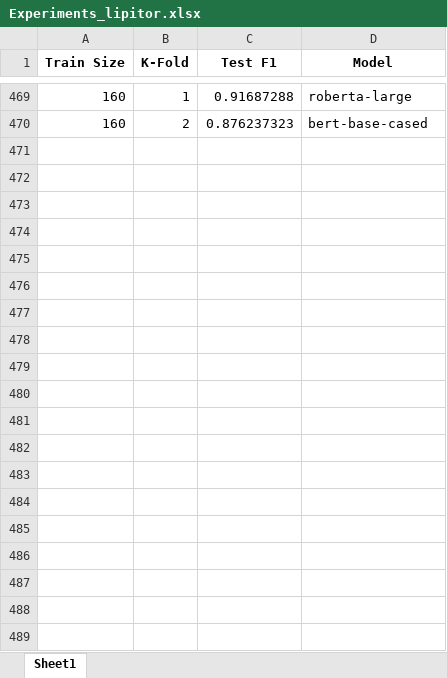
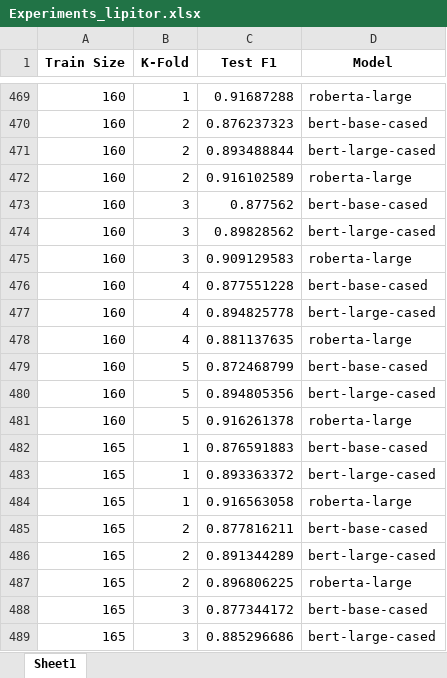
Before and after one commit to Rajivrocks-Ltd/text-mining-final, an Excel workbook: Experiments_lipitor.xlsx, sheet Sheet1, drawn as a sheet; only a part is shown, gaps mark what is left out; values as stored, in another font and other column widths than the file's, no borders; the diff covers the shown part only; the diff names each change by its address in the sheet, - before the commit and + after, or states it on an @@ line.

Commit message:
10 more values

```diff
--- a/Experiments_lipitor.xlsx (sheet Sheet1)
+++ b/Experiments_lipitor.xlsx (sheet Sheet1)
+row 471: 160 | 2 | 0.893488844 | bert-large-cased
+row 472: 160 | 2 | 0.916102589 | roberta-large
+row 473: 160 | 3 | 0.877562 | bert-base-cased
+row 474: 160 | 3 | 0.89828562 | bert-large-cased
+row 475: 160 | 3 | 0.909129583 | roberta-large
+row 476: 160 | 4 | 0.877551228 | bert-base-cased
+row 477: 160 | 4 | 0.894825778 | bert-large-cased
+row 478: 160 | 4 | 0.881137635 | roberta-large
+row 479: 160 | 5 | 0.872468799 | bert-base-cased
+row 480: 160 | 5 | 0.894805356 | bert-large-cased
+row 481: 160 | 5 | 0.916261378 | roberta-large
+row 482: 165 | 1 | 0.876591883 | bert-base-cased
+row 483: 165 | 1 | 0.893363372 | bert-large-cased
+row 484: 165 | 1 | 0.916563058 | roberta-large
+row 485: 165 | 2 | 0.877816211 | bert-base-cased
+row 486: 165 | 2 | 0.891344289 | bert-large-cased
+row 487: 165 | 2 | 0.896806225 | roberta-large
+row 488: 165 | 3 | 0.877344172 | bert-base-cased
+row 489: 165 | 3 | 0.885296686 | bert-large-cased
```
Also changed, not shown: 52 added rows elsewhere in this sheet.
